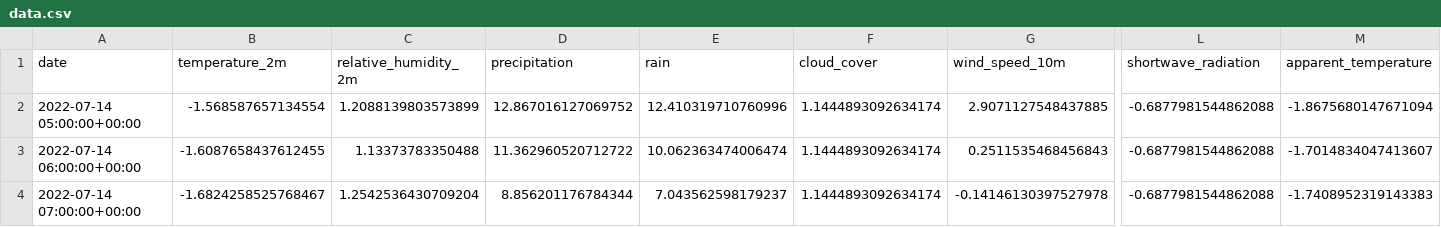
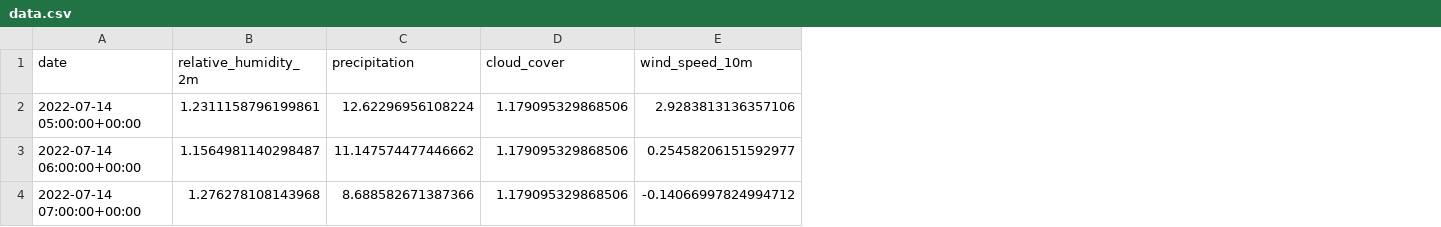
Before and after one commit to caroohong/IAA-Weather-Prediction, a CSV file: train/snow/data.csv, drawn as a sheet; only a part is shown, gaps mark what is left out; removed rows and columns are numbered as before the commit, all else as after; the diff covers the shown part only; the diff names each change by its address in the sheet, - before the commit and + after, or states it on an @@ line.

```diff
--- a/train/snow/data.csv
+++ b/train/snow/data.csv
-column B (temperature_2m), rows 2-4: -1.568587657134554 | -1.6087658437612455 | -1.6824258525768467
-column E (rain), rows 2-4: 12.410319710760996 | 10.062363474006474 | 7.043562598179237
-column L (shortwave_radiation), rows 2-4: all -0.6877981544862088
-column M (apparent_temperature), rows 2-4: -1.8675680147671094 | -1.7014834047413607 | -1.7408952319143383
-B2 (relative_humidity_2m): 1.2088139803573899
+B2 (relative_humidity_2m): 1.2311158796199861
-C2 (precipitation): 12.867016127069752
+C2 (precipitation): 12.62296956108224
-D2:D4 (cloud_cover): 1.1444893092634174
+D2:D4 (cloud_cover): 1.179095329868506
-E2 (wind_speed_10m): 2.9071127548437885
+E2 (wind_speed_10m): 2.9283813136357106
-B3 (relative_humidity_2m): 1.13373783350488
+B3 (relative_humidity_2m): 1.1564981140298487
-C3 (precipitation): 11.362960520712722
+C3 (precipitation): 11.147574477446662
-E3 (wind_speed_10m): 0.2511535468456843
+E3 (wind_speed_10m): 0.25458206151592977
-B4 (relative_humidity_2m): 1.2542536430709204
+B4 (relative_humidity_2m): 1.276278108143968
-C4 (precipitation): 8.856201176784344
+C4 (precipitation): 8.688582671387366
-E4 (wind_speed_10m): -0.14146130397527978
+E4 (wind_speed_10m): -0.14066997824994712
```
Also changed, not shown: 105 edited cells elsewhere in this file, 19 other files.
